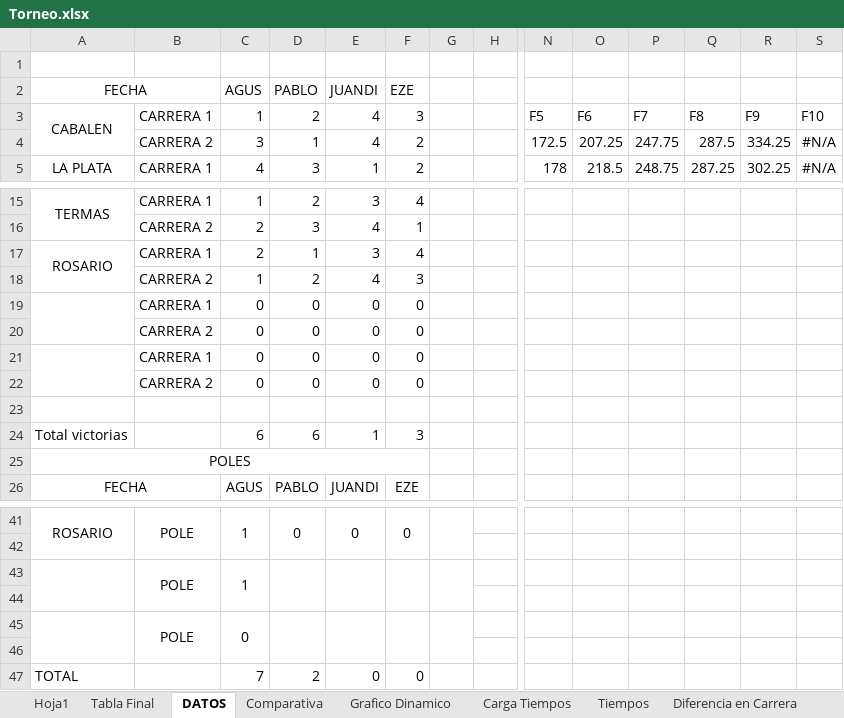
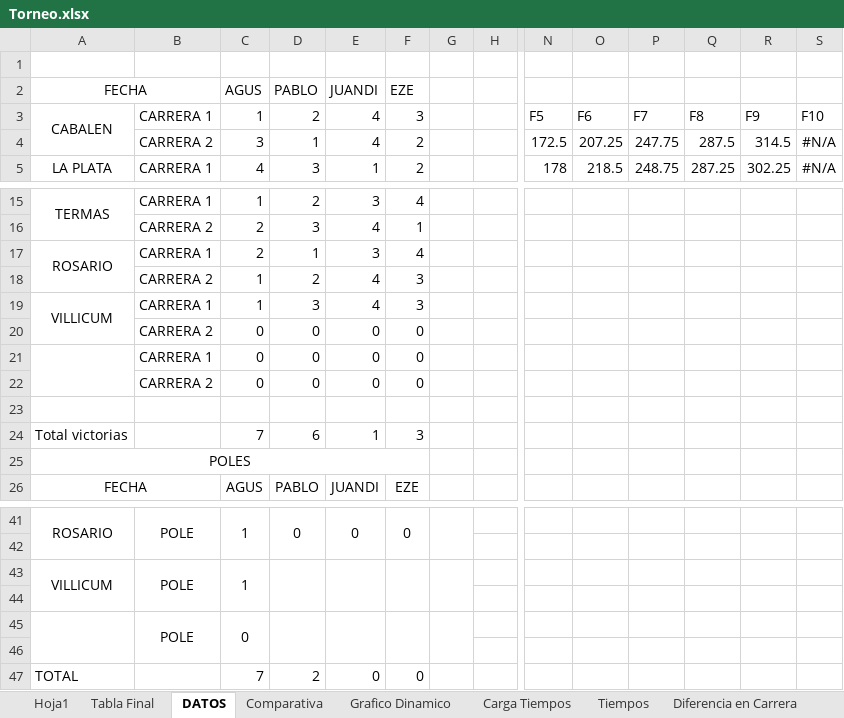
Before and after one commit to agusiraldi9223-ai/Torneo-TC2000, an Excel workbook: Torneo.xlsx, sheet DATOS, drawn as a sheet; only a part is shown, gaps mark what is left out; values as stored, in another font and other column widths than the file's, no borders; removed rows and columns are numbered as before the commit, all else as after; rows hold the shown columns only; the diff names each change by its address in the sheet, - before the commit and + after, or states it on an @@ line.

```diff
--- a/Torneo.xlsx (sheet DATOS)
+++ b/Torneo.xlsx (sheet DATOS)
-R4: 334.25
+R4: 314.5
-row 19:  | CARRERA 1 | 0 | 0 | 0 | 0
+row 19: VILLICUM | CARRERA 1 | 1 | 3 | 4 | 3
-C24 (AGUS): 6
+C24 (AGUS): 7
-A43 (FECHA): (empty)
+A43 (FECHA): VILLICUM
```
Also changed, not shown: sheet Tabla Final, sheet Diferencia en Carrera, sheet Hoja1, sheet Comparativa, hidden cells, charts or pictures, 1 other file.
